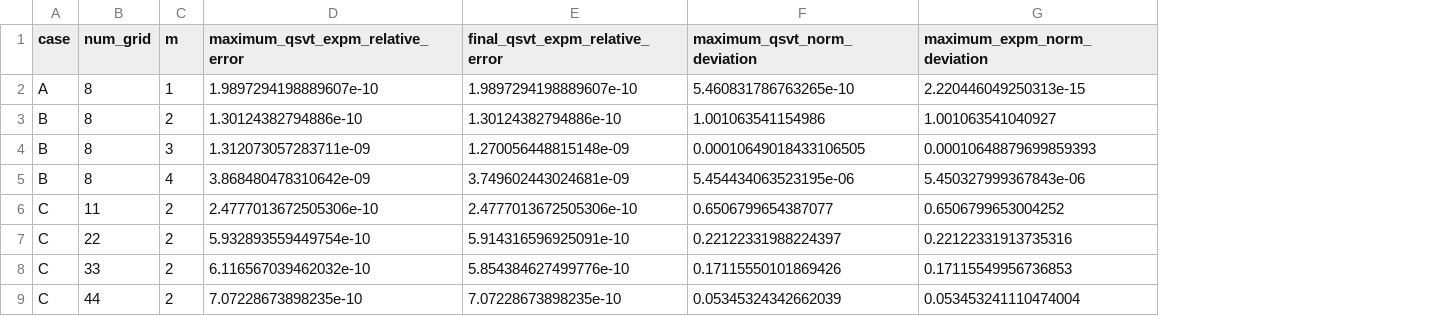
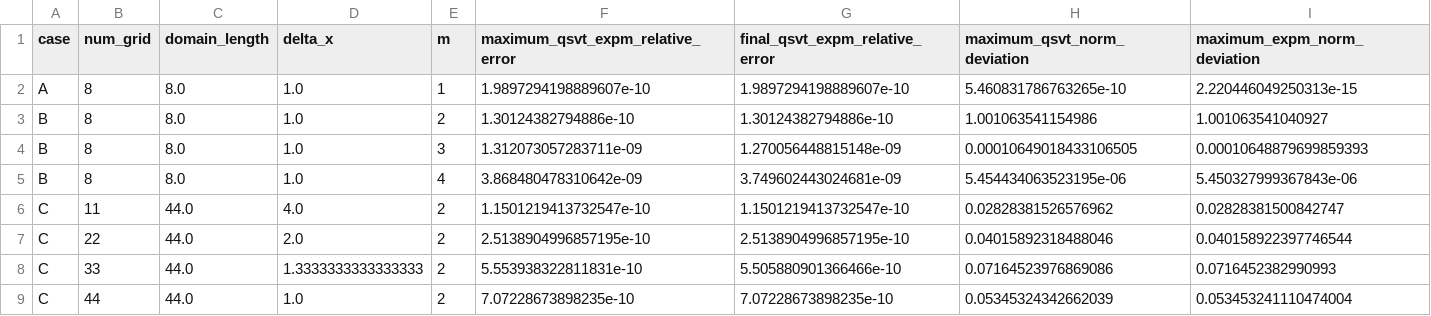
Before and after one commit to Hayato-Higuchi/KvN-QSVT-Qulacs, a CSV file: output/CaseABC_validation.csv, drawn as a sheet; addresses are those after the commit; the diff names each change by its address in the sheet, - before the commit and + after, or states it on an @@ line.

```diff
--- a/output/CaseABC_validation.csv
+++ b/output/CaseABC_validation.csv
+column C (domain_length), rows 2-9: 8.0 | 8.0 | 8.0 | 8.0 | 44.0 | 44.0 | 44.0 | 44.0
+column D (delta_x), rows 2-9: 1.0 | 1.0 | 1.0 | 1.0 | 4.0 | 2.0 | 1.3333333333333333 | 1.0
-F6 (maximum_qsvt_expm_relative_error): 2.4777013672505306e-10
+F6 (maximum_qsvt_expm_relative_error): 1.1501219413732547e-10
-G6 (final_qsvt_expm_relative_error): 2.4777013672505306e-10
+G6 (final_qsvt_expm_relative_error): 1.1501219413732547e-10
-H6 (maximum_qsvt_norm_deviation): 0.6506799654387077
+H6 (maximum_qsvt_norm_deviation): 0.02828381526576962
-I6 (maximum_expm_norm_deviation): 0.6506799653004252
+I6 (maximum_expm_norm_deviation): 0.02828381500842747
-F7 (maximum_qsvt_expm_relative_error): 5.932893559449754e-10
+F7 (maximum_qsvt_expm_relative_error): 2.5138904996857195e-10
-G7 (final_qsvt_expm_relative_error): 5.914316596925091e-10
+G7 (final_qsvt_expm_relative_error): 2.5138904996857195e-10
-H7 (maximum_qsvt_norm_deviation): 0.22122331988224397
+H7 (maximum_qsvt_norm_deviation): 0.04015892318488046
-I7 (maximum_expm_norm_deviation): 0.22122331913735316
+I7 (maximum_expm_norm_deviation): 0.040158922397746544
-F8 (maximum_qsvt_expm_relative_error): 6.116567039462032e-10
+F8 (maximum_qsvt_expm_relative_error): 5.553938322811831e-10
-G8 (final_qsvt_expm_relative_error): 5.854384627499776e-10
+G8 (final_qsvt_expm_relative_error): 5.505880901366466e-10
-H8 (maximum_qsvt_norm_deviation): 0.17115550101869426
+H8 (maximum_qsvt_norm_deviation): 0.07164523976869086
-I8 (maximum_expm_norm_deviation): 0.17115549956736853
+I8 (maximum_expm_norm_deviation): 0.0716452382990993
```
Also changed, not shown: output/CaseABC_time_steps.csv, 42 other files.
